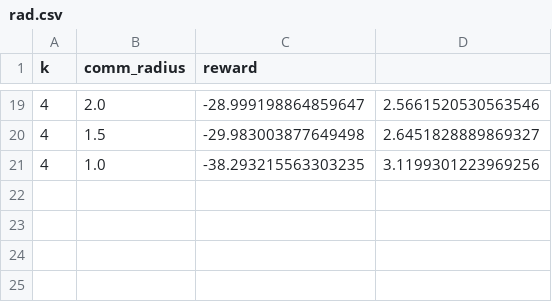
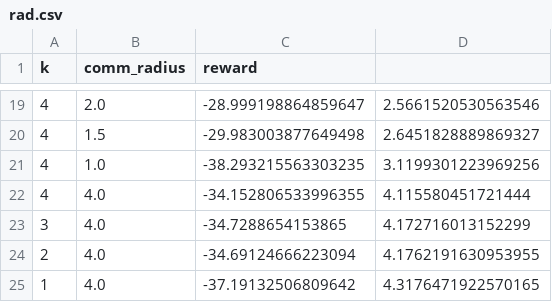
Before and after one commit to katetolstaya/multiagent_gnn_policies, a CSV file: results/rad.csv, drawn as a sheet; only a part is shown, gaps mark what is left out.

```diff
--- a/results/rad.csv
+++ b/results/rad.csv
@@ -21 +21,5 @@ k, comm_radius, reward
 4, 1.0, -38.293215563303235, 3.1199301223969256
+4, 4.0, -34.152806533996355, 4.115580451721444
+3, 4.0, -34.7288654153865, 4.172716013152299
+2, 4.0, -34.69124666223094, 4.1762191630953955
+1, 4.0, -37.19132506809642, 4.3176471922570165
```
Also changed, not shown: results/rad_baseline.csv, 2 other files.
